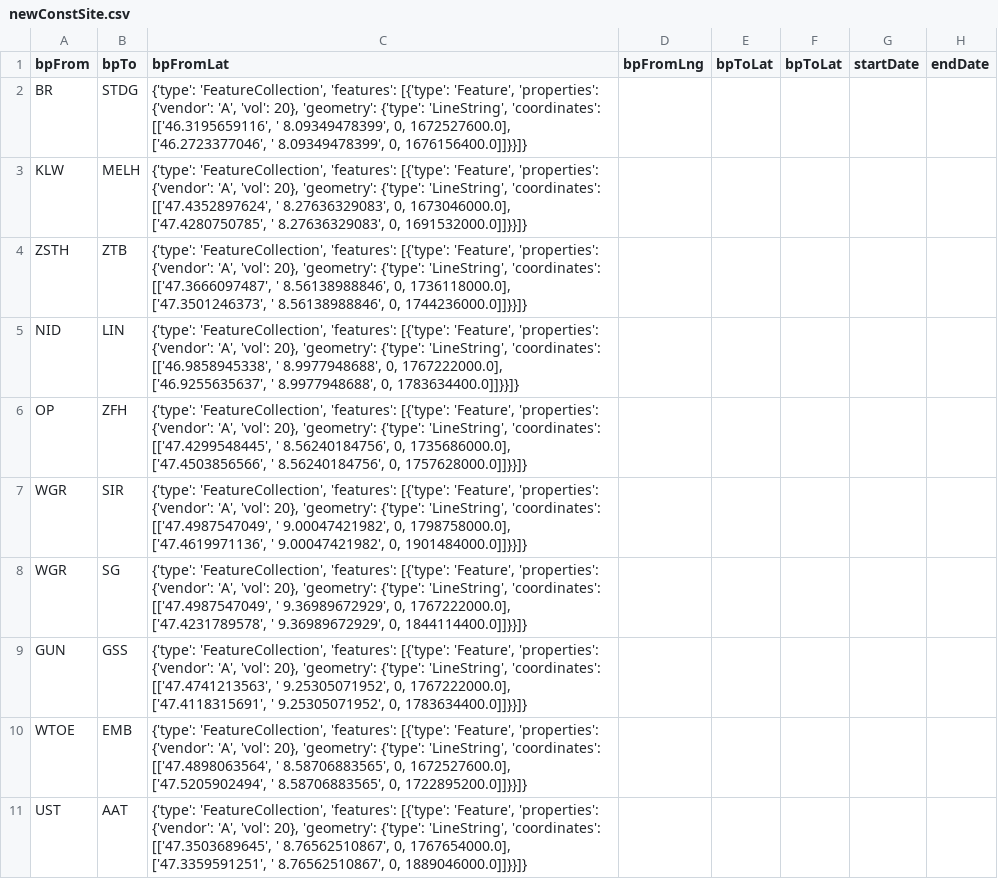
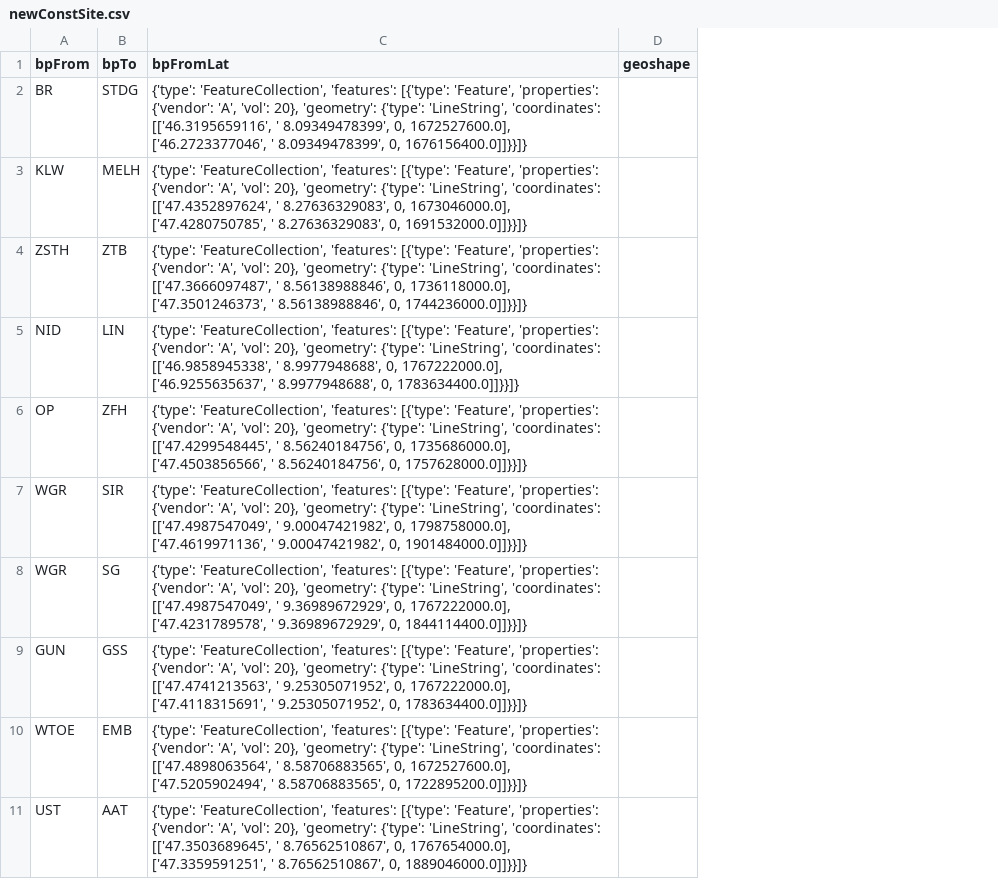
Before and after one commit to oalkayacd/polyhack2020, a CSV file: Ata/newConstSite.csv, drawn as a sheet; only a part is shown; removed rows and columns are numbered as before the commit, all else as after; the diff names each change by its address in the sheet, - before the commit and + after, or states it on an @@ line.

```diff
--- a/Ata/newConstSite.csv
+++ b/Ata/newConstSite.csv
-column D (bpFromLng), empty
-column E (bpToLat), empty
-column F (bpToLat), empty
-column G (startDate), empty
-column H (endDate), empty
+column D (geoshape), empty
```
Also changed, not shown: 1 other file.
